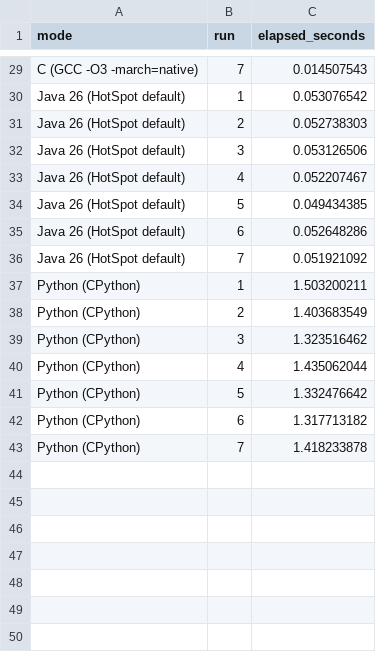
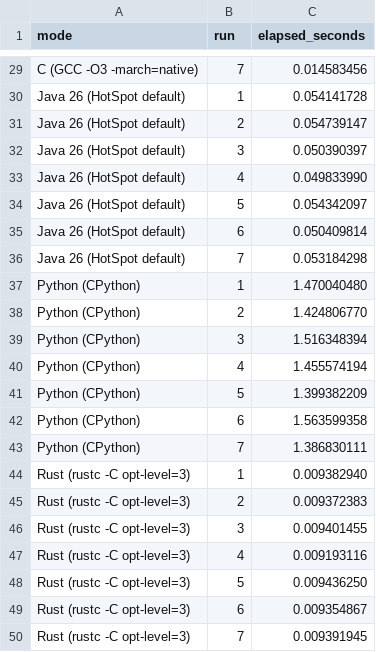
Before and after one commit to codelovesme/code, a CSV file: benchmarks/language-comparison/results.csv, drawn as a sheet; only a part is shown, gaps mark what is left out; the diff covers the shown part only; the diff names each change by its address in the sheet, - before the commit and + after, or states it on an @@ line.

Commit message:
include Rust in the language comparison
Measure Rust beside the existing workloads and carry its trade-offs into the comparison page.

```diff
--- a/benchmarks/language-comparison/results.csv
+++ b/benchmarks/language-comparison/results.csv
-C29 (elapsed_seconds): 0.014507543
+C29 (elapsed_seconds): 0.014583456
-C30 (elapsed_seconds): 0.053076542
+C30 (elapsed_seconds): 0.054141728
-C31 (elapsed_seconds): 0.052738303
+C31 (elapsed_seconds): 0.054739147
-C32 (elapsed_seconds): 0.053126506
+C32 (elapsed_seconds): 0.050390397
-C33 (elapsed_seconds): 0.052207467
+C33 (elapsed_seconds): 0.049833990
-C34 (elapsed_seconds): 0.049434385
+C34 (elapsed_seconds): 0.054342097
-C35 (elapsed_seconds): 0.052648286
+C35 (elapsed_seconds): 0.050409814
-C36 (elapsed_seconds): 0.051921092
+C36 (elapsed_seconds): 0.053184298
-C37 (elapsed_seconds): 1.503200211
+C37 (elapsed_seconds): 1.470040480
-C38 (elapsed_seconds): 1.403683549
+C38 (elapsed_seconds): 1.424806770
-C39 (elapsed_seconds): 1.323516462
+C39 (elapsed_seconds): 1.516348394
-C40 (elapsed_seconds): 1.435062044
+C40 (elapsed_seconds): 1.455574194
-C41 (elapsed_seconds): 1.332476642
+C41 (elapsed_seconds): 1.399382209
-C42 (elapsed_seconds): 1.317713182
+C42 (elapsed_seconds): 1.563599358
-C43 (elapsed_seconds): 1.418233878
+C43 (elapsed_seconds): 1.386830111
+row 44: Rust (rustc -C opt-level=3) | 1 | 0.009382940
+row 45: Rust (rustc -C opt-level=3) | 2 | 0.009372383
+row 46: Rust (rustc -C opt-level=3) | 3 | 0.009401455
+row 47: Rust (rustc -C opt-level=3) | 4 | 0.009193116
+row 48: Rust (rustc -C opt-level=3) | 5 | 0.009436250
+row 49: Rust (rustc -C opt-level=3) | 6 | 0.009354867
+row 50: Rust (rustc -C opt-level=3) | 7 | 0.009391945
```
Also changed, not shown: 27 edited cells elsewhere in this file, 6 other files.
